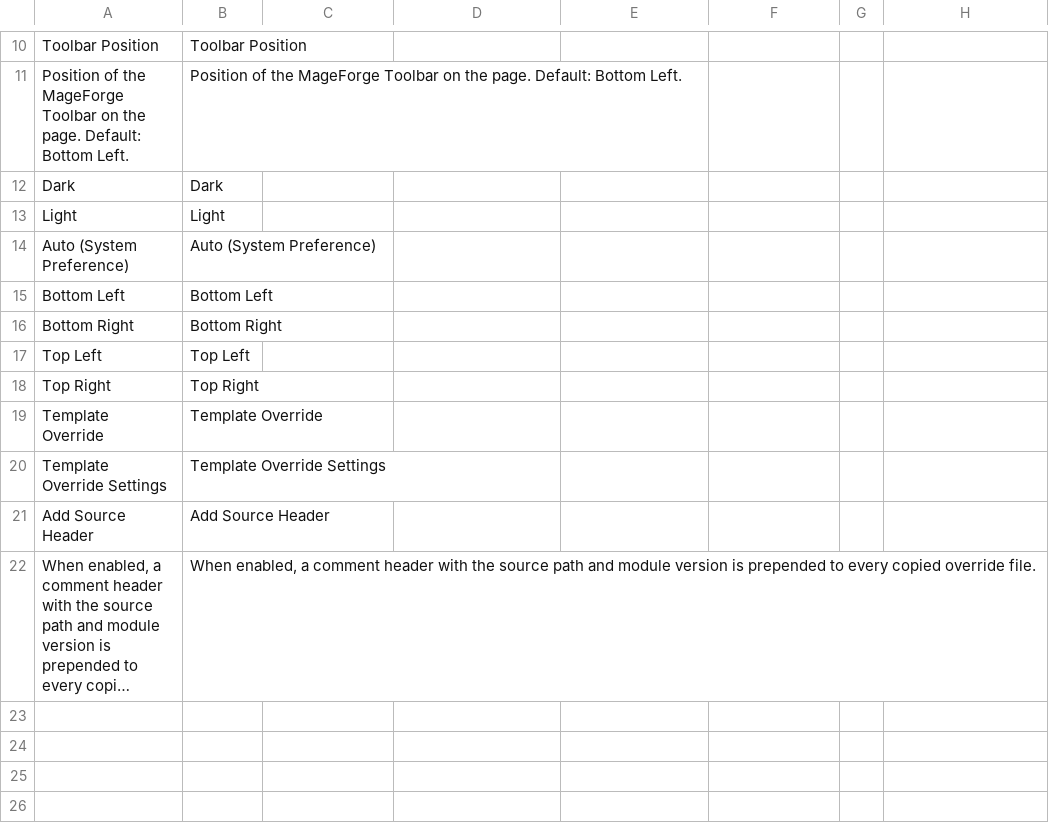
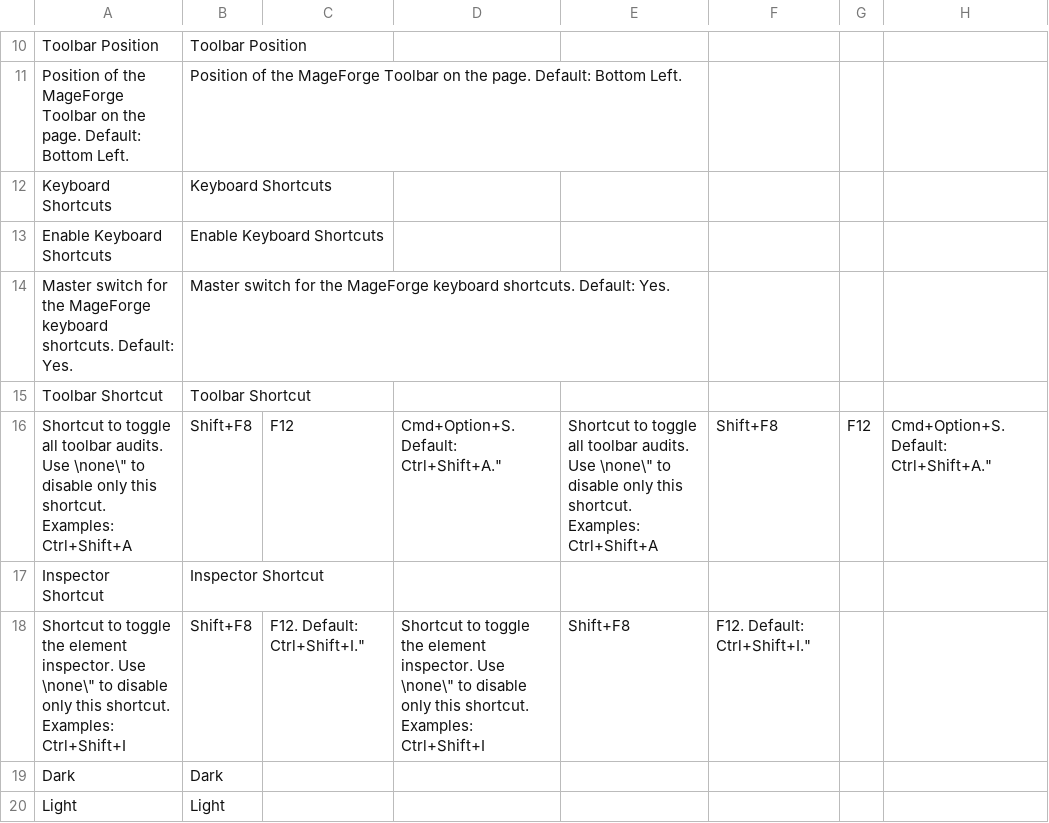
Before and after one commit to OpenForgeProject/mageforge, a CSV file: src/i18n/en_US.csv, drawn as a sheet; only a part is shown, gaps mark what is left out; the shorter side is filled out with more unchanged rows; long unchanged cells end in …; the diff covers the shown part only; the diff names each change by its address in the sheet, - before the commit and + after, or states it on an @@ line.

```diff
--- a/src/i18n/en_US.csv
+++ b/src/i18n/en_US.csv
+row 12: Keyboard Shortcuts | Keyboard Shortcuts
+row 13: Enable Keyboard Shortcuts | Enable Keyboard Shortcuts
+row 14: Master switch for the MageForge keyboard shortcuts. Default: Yes. | Master switch for the MageForge keyboard shortcuts. Default: Yes.
+row 15: Toolbar Shortcut | Toolbar Shortcut
+row 16: Shortcut to toggle all toolbar audits. Use \none\" to disable only this shortcut. Examples: Ctrl+Shift+A | Shift+F8 | F12 | Cmd+Option+S. Default: Ctrl+Shift+A." | Shortcut to toggle all toolbar audits. Use \none\" to disable only this shortcut. Examples: Ctrl+Shift+A | Shift+F8 | F12 | Cmd+Option+S. Default: Ctrl+Shift+A."
+row 17: Inspector Shortcut | Inspector Shortcut
+row 18: Shortcut to toggle the element inspector. Use \none\" to disable only this shortcut. Examples: Ctrl+Shift+I | Shift+F8 | F12. Default: Ctrl+Shift+I." | Shortcut to toggle the element inspector. Use \none\" to disable only this shortcut. Examples: Ctrl+Shift+I | Shift+F8 | F12. Default: Ctrl+Shift+I."
```
Also changed, not shown: 21 added rows elsewhere in this file, src/i18n/de_DE.csv, 14 other files.
